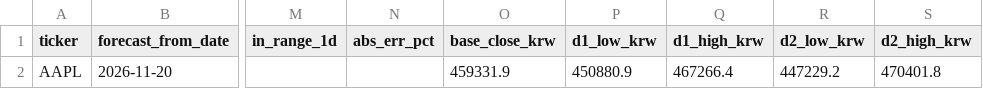
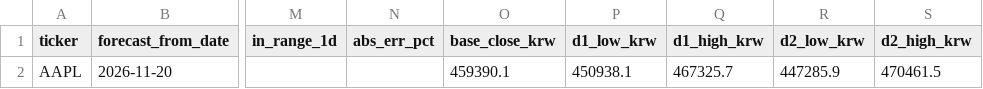
Before and after one commit to KIMMINSEO06/stock-range-tracker, a CSV file: stock_range_logs/AAPL_range_log.csv, drawn as a sheet; only a part is shown, gaps mark what is left out; the diff names each change by its address in the sheet, - before the commit and + after, or states it on an @@ line.

```diff
--- a/stock_range_logs/AAPL_range_log.csv
+++ b/stock_range_logs/AAPL_range_log.csv
-O2 (base_close_krw): 459331.9
+O2 (base_close_krw): 459390.1
-P2 (d1_low_krw): 450880.9
+P2 (d1_low_krw): 450938.1
-Q2 (d1_high_krw): 467266.4
+Q2 (d1_high_krw): 467325.7
-R2 (d2_low_krw): 447229.2
+R2 (d2_low_krw): 447285.9
-S2 (d2_high_krw): 470401.8
+S2 (d2_high_krw): 470461.5
```
Also changed, not shown: stock_range_logs/AMD_range_log.csv, stock_range_logs/AMZN_range_log.csv, 10 other files.
